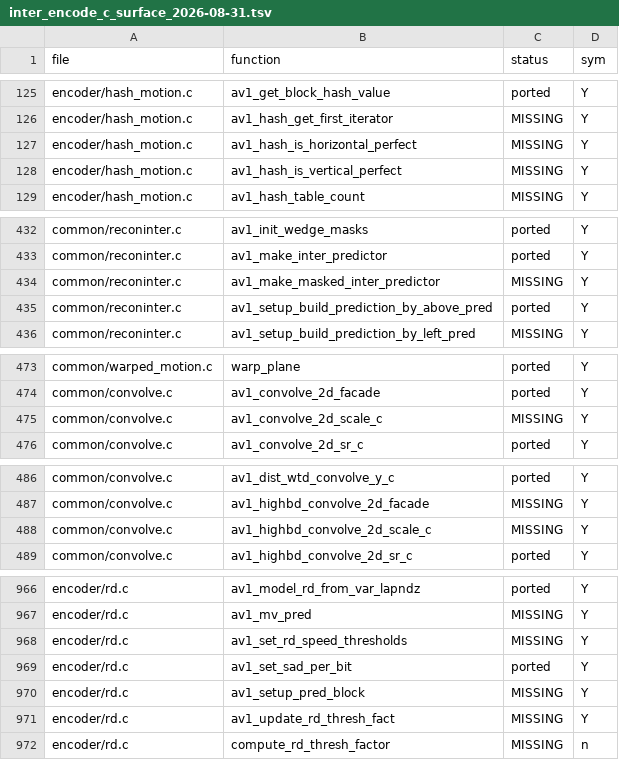
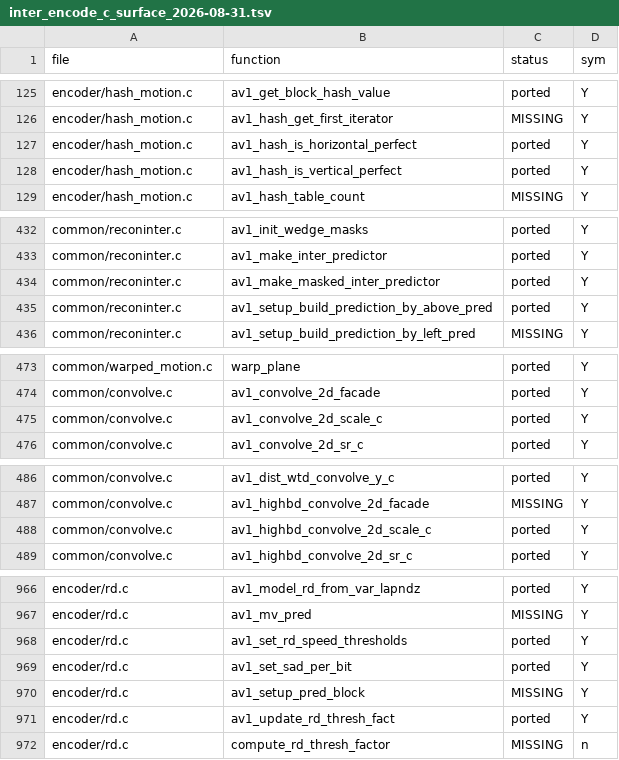
Before and after one commit to imazen/zenav1-aom, a TSV file: benchmarks/inter_encode_c_surface_2026-08-31.tsv, drawn as a sheet; only a part is shown, gaps mark what is left out; the diff covers the shown part only.

```diff
--- a/benchmarks/inter_encode_c_surface_2026-08-31.tsv
+++ b/benchmarks/inter_encode_c_surface_2026-08-31.tsv
@@ -126,4 +126,4 @@ encoder/hash_motion.c	av1_get_block_hash_value	ported	Y
 encoder/hash_motion.c	av1_hash_get_first_iterator	MISSING	Y
-encoder/hash_motion.c	av1_hash_is_horizontal_perfect	MISSING	Y
-encoder/hash_motion.c	av1_hash_is_vertical_perfect	MISSING	Y
+encoder/hash_motion.c	av1_hash_is_horizontal_perfect	ported	Y
+encoder/hash_motion.c	av1_hash_is_vertical_perfect	ported	Y
 encoder/hash_motion.c	av1_hash_table_count	MISSING	Y
@@ -433,3 +433,3 @@ common/reconinter.c	av1_init_wedge_masks	ported	Y
 common/reconinter.c	av1_make_inter_predictor	ported	Y
-common/reconinter.c	av1_make_masked_inter_predictor	MISSING	Y
+common/reconinter.c	av1_make_masked_inter_predictor	ported	Y
 common/reconinter.c	av1_setup_build_prediction_by_above_pred	ported	Y
@@ -474,3 +474,3 @@ common/warped_motion.c	warp_plane	ported	Y
 common/convolve.c	av1_convolve_2d_facade	ported	Y
-common/convolve.c	av1_convolve_2d_scale_c	MISSING	Y
+common/convolve.c	av1_convolve_2d_scale_c	ported	Y
 common/convolve.c	av1_convolve_2d_sr_c	ported	Y
@@ -487,3 +487,3 @@ common/convolve.c	av1_dist_wtd_convolve_y_c	ported	Y
 common/convolve.c	av1_highbd_convolve_2d_facade	MISSING	Y
-common/convolve.c	av1_highbd_convolve_2d_scale_c	MISSING	Y
+common/convolve.c	av1_highbd_convolve_2d_scale_c	ported	Y
 common/convolve.c	av1_highbd_convolve_2d_sr_c	ported	Y
@@ -967,6 +967,6 @@ encoder/rd.c	av1_model_rd_from_var_lapndz	ported	Y
 encoder/rd.c	av1_mv_pred	MISSING	Y
-encoder/rd.c	av1_set_rd_speed_thresholds	MISSING	Y
+encoder/rd.c	av1_set_rd_speed_thresholds	ported	Y
 encoder/rd.c	av1_set_sad_per_bit	ported	Y
 encoder/rd.c	av1_setup_pred_block	MISSING	Y
-encoder/rd.c	av1_update_rd_thresh_fact	MISSING	Y
+encoder/rd.c	av1_update_rd_thresh_fact	ported	Y
 encoder/rd.c	compute_rd_thresh_factor	MISSING	n
```
Also changed, not shown: 4 edited cells elsewhere in this file, 2 other files.
